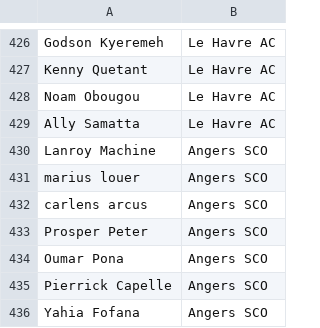
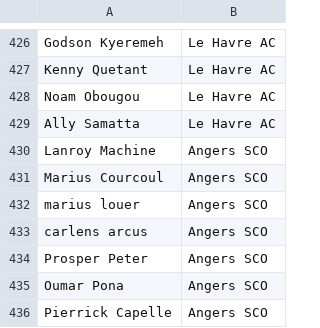
Before and after one commit to Evit15/Game, a CSV file: FCMobile/Ligue1_Player.csv, drawn as a sheet; only a part is shown, gaps mark what is left out; the shorter side is filled out with more unchanged rows; the diff names each change by its address in the sheet, - before the commit and + after, or states it on an @@ line.

Commit message:
Update player names in Ligue1_Player.csv for consistency

```diff
--- a/FCMobile/Ligue1_Player.csv
+++ b/FCMobile/Ligue1_Player.csv
+row 431: Marius Courcoul | Angers SCO
```
